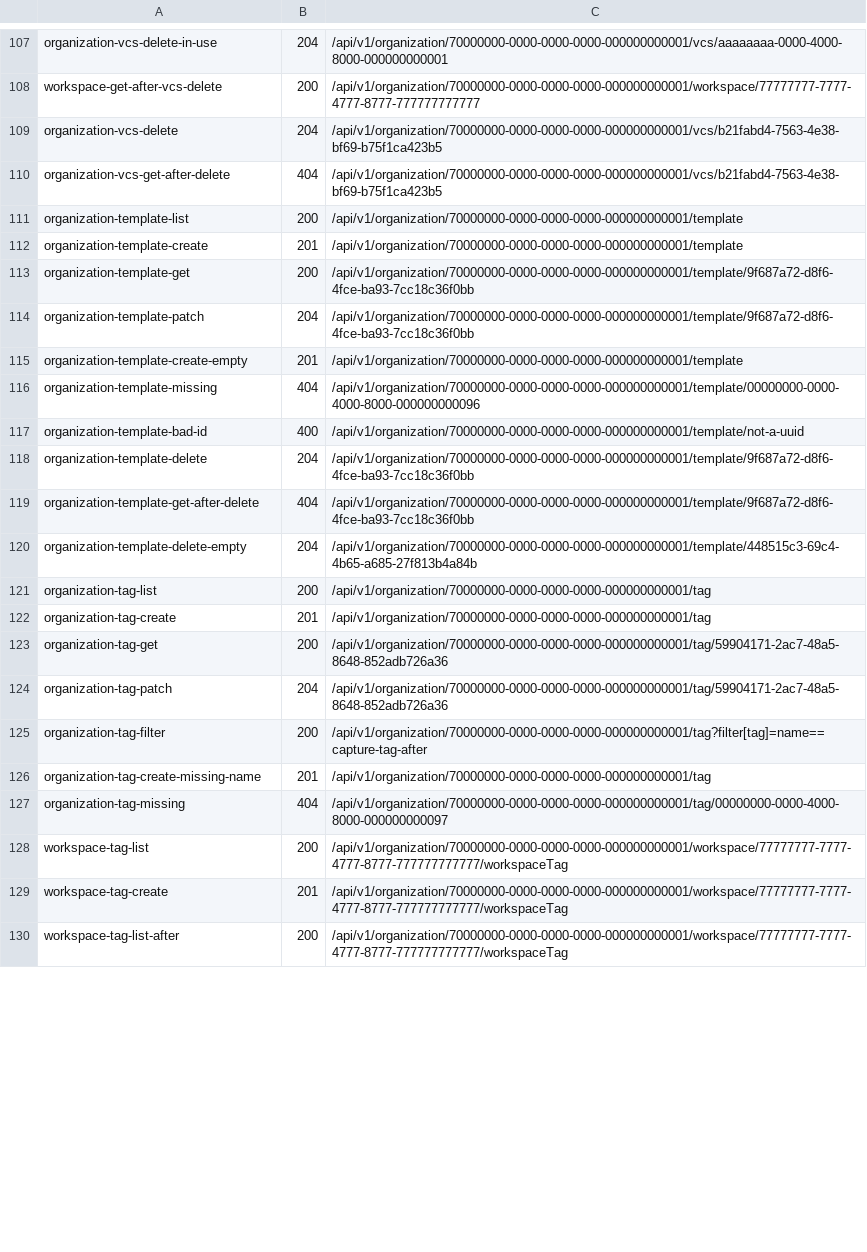
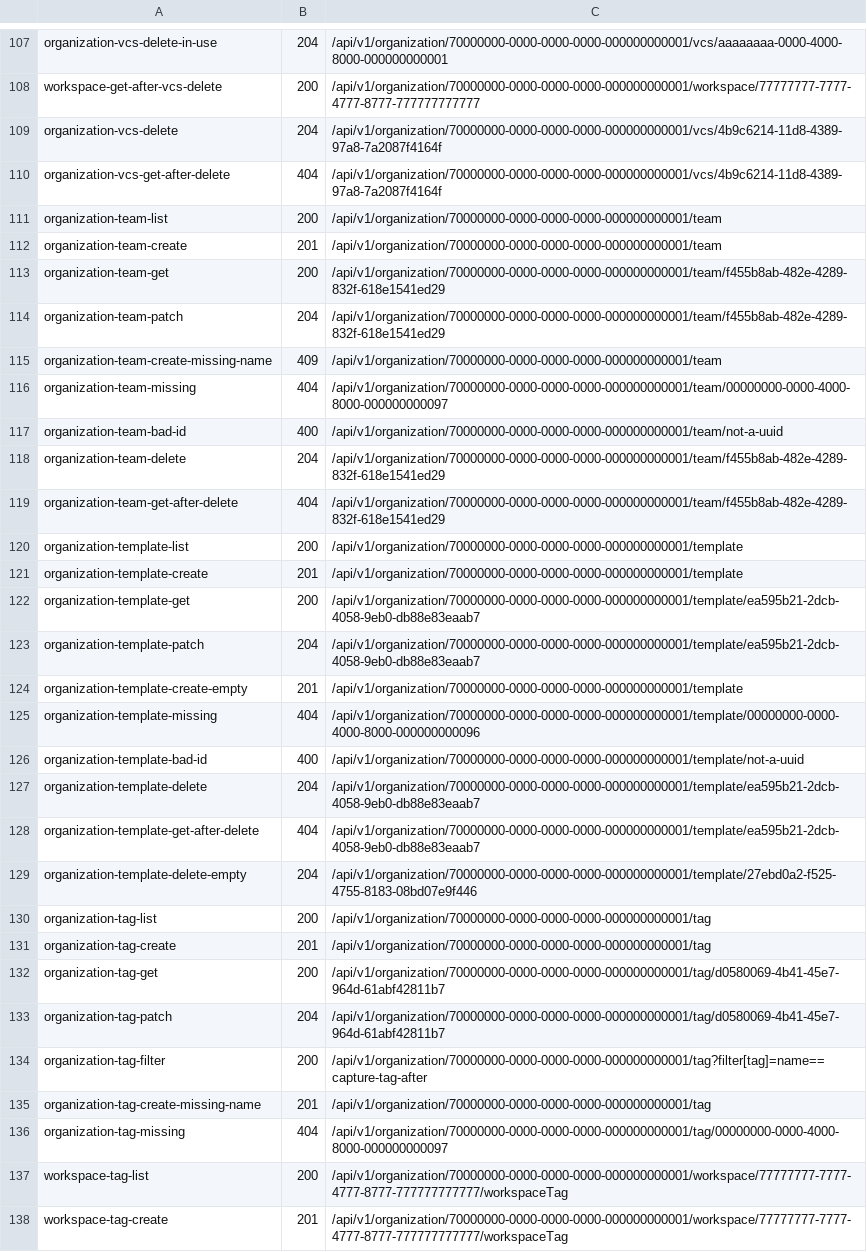
Before and after one commit to aminbenmansour/terrakube-go, a TSV file: docs/upstream/rest/index.tsv, drawn as a sheet; only a part is shown, gaps mark what is left out; the shorter side is filled out with more unchanged rows; the diff covers the shown part only.

Commit message:
test(api): record and replay teams
Nine recordings cover the CRUD lifecycle, the permission defaults, the missing
name 409, and the missing/malformed ids. The replay reads the created id from
the recording.

```diff
--- a/docs/upstream/rest/index.tsv
+++ b/docs/upstream/rest/index.tsv
@@ -108,8 +108,17 @@ organization-vcs-delete-in-use	204	/api/v1/organization/70000000-0000-0000-0000-
 workspace-get-after-vcs-delete	200	/api/v1/organization/70000000-0000-0000-0000-000000000001/workspace/77777777-7777-4777-8777-777777777777
-organization-vcs-delete	204	/api/v1/organization/70000000-0000-0000-0000-000000000001/vcs/b21fabd4-7563-4e38-bf69-b75f1ca423b5
-organization-vcs-get-after-delete	404	/api/v1/organization/70000000-0000-0000-0000-000000000001/vcs/b21fabd4-7563-4e38-bf69-b75f1ca423b5
+organization-vcs-delete	204	/api/v1/organization/70000000-0000-0000-0000-000000000001/vcs/4b9c6214-11d8-4389-97a8-7a2087f4164f
+organization-vcs-get-after-delete	404	/api/v1/organization/70000000-0000-0000-0000-000000000001/vcs/4b9c6214-11d8-4389-97a8-7a2087f4164f
+organization-team-list	200	/api/v1/organization/70000000-0000-0000-0000-000000000001/team
+organization-team-create	201	/api/v1/organization/70000000-0000-0000-0000-000000000001/team
+organization-team-get	200	/api/v1/organization/70000000-0000-0000-0000-000000000001/team/f455b8ab-482e-4289-832f-618e1541ed29
+organization-team-patch	204	/api/v1/organization/70000000-0000-0000-0000-000000000001/team/f455b8ab-482e-4289-832f-618e1541ed29
+organization-team-create-missing-name	409	/api/v1/organization/70000000-0000-0000-0000-000000000001/team
+organization-team-missing	404	/api/v1/organization/70000000-0000-0000-0000-000000000001/team/00000000-0000-4000-8000-000000000097
+organization-team-bad-id	400	/api/v1/organization/70000000-0000-0000-0000-000000000001/team/not-a-uuid
+organization-team-delete	204	/api/v1/organization/70000000-0000-0000-0000-000000000001/team/f455b8ab-482e-4289-832f-618e1541ed29
+organization-team-get-after-delete	404	/api/v1/organization/70000000-0000-0000-0000-000000000001/team/f455b8ab-482e-4289-832f-618e1541ed29
 organization-template-list	200	/api/v1/organization/70000000-0000-0000-0000-000000000001/template
 organization-template-create	201	/api/v1/organization/70000000-0000-0000-0000-000000000001/template
-organization-template-get	200	/api/v1/organization/70000000-0000-0000-0000-000000000001/template/9f687a72-d8f6-4fce-ba93-7cc18c36f0bb
-organization-template-patch	204	/api/v1/organization/70000000-0000-0000-0000-000000000001/template/9f687a72-d8f6-4fce-ba93-7cc18c36f0bb
+organization-template-get	200	/api/v1/organization/70000000-0000-0000-0000-000000000001/template/ea595b21-2dcb-4058-9eb0-db88e83eaab7
+organization-template-patch	204	/api/v1/organization/70000000-0000-0000-0000-000000000001/template/ea595b21-2dcb-4058-9eb0-db88e83eaab7
 organization-template-create-empty	201	/api/v1/organization/70000000-0000-0000-0000-000000000001/template
@@ -117,9 +126,9 @@ organization-template-missing	404	/api/v1/organization/70000000-0000-0000-0000-0
 organization-template-bad-id	400	/api/v1/organization/70000000-0000-0000-0000-000000000001/template/not-a-uuid
-organization-template-delete	204	/api/v1/organization/70000000-0000-0000-0000-000000000001/template/9f687a72-d8f6-4fce-ba93-7cc18c36f0bb
-organization-template-get-after-delete	404	/api/v1/organization/70000000-0000-0000-0000-000000000001/template/9f687a72-d8f6-4fce-ba93-7cc18c36f0bb
-organization-template-delete-empty	204	/api/v1/organization/70000000-0000-0000-0000-000000000001/template/448515c3-69c4-4b65-a685-27f813b4a84b
+organization-template-delete	204	/api/v1/organization/70000000-0000-0000-0000-000000000001/template/ea595b21-2dcb-4058-9eb0-db88e83eaab7
+organization-template-get-after-delete	404	/api/v1/organization/70000000-0000-0000-0000-000000000001/template/ea595b21-2dcb-4058-9eb0-db88e83eaab7
+organization-template-delete-empty	204	/api/v1/organization/70000000-0000-0000-0000-000000000001/template/27ebd0a2-f525-4755-8183-08bd07e9f446
 organization-tag-list	200	/api/v1/organization/70000000-0000-0000-0000-000000000001/tag
 organization-tag-create	201	/api/v1/organization/70000000-0000-0000-0000-000000000001/tag
-organization-tag-get	200	/api/v1/organization/70000000-0000-0000-0000-000000000001/tag/59904171-2ac7-48a5-8648-852adb726a36
-organization-tag-patch	204	/api/v1/organization/70000000-0000-0000-0000-000000000001/tag/59904171-2ac7-48a5-8648-852adb726a36
+organization-tag-get	200	/api/v1/organization/70000000-0000-0000-0000-000000000001/tag/d0580069-4b41-45e7-964d-61abf42811b7
+organization-tag-patch	204	/api/v1/organization/70000000-0000-0000-0000-000000000001/tag/d0580069-4b41-45e7-964d-61abf42811b7
 organization-tag-filter	200	/api/v1/organization/70000000-0000-0000-0000-000000000001/tag?filter[tag]=name==capture-tag-after
```
Also changed, not shown: 27 edited cells elsewhere in this file, 51 other files.
